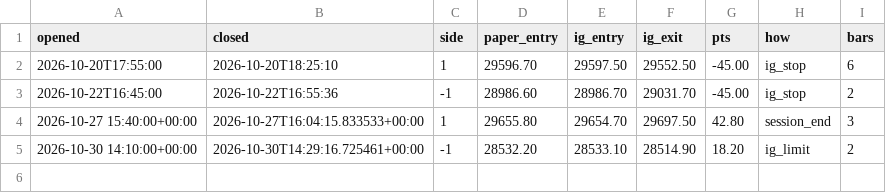
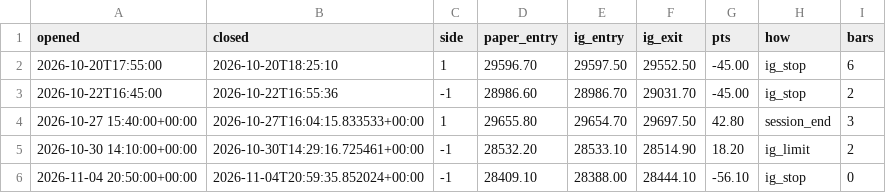
Before and after one commit to davekirk83-stack/qlab, a CSV file: runs/ig_demo/trades.csv, drawn as a sheet; the diff names each change by its address in the sheet, - before the commit and + after, or states it on an @@ line.

```diff
--- a/runs/ig_demo/trades.csv
+++ b/runs/ig_demo/trades.csv
+row 6: 2026-11-04 20:50:00+00:00 | 2026-11-04T20:59:35.852024+00:00 | -1 | 28409.10 | 28388.00 | 28444.10 | -56.10 | ig_stop | 0
```
Also changed, not shown: runs/ig_demo/bars_2026-11-04.csv, runs/ig_demo/bars_FTSE_2026-11-04.csv, 9 other files.
